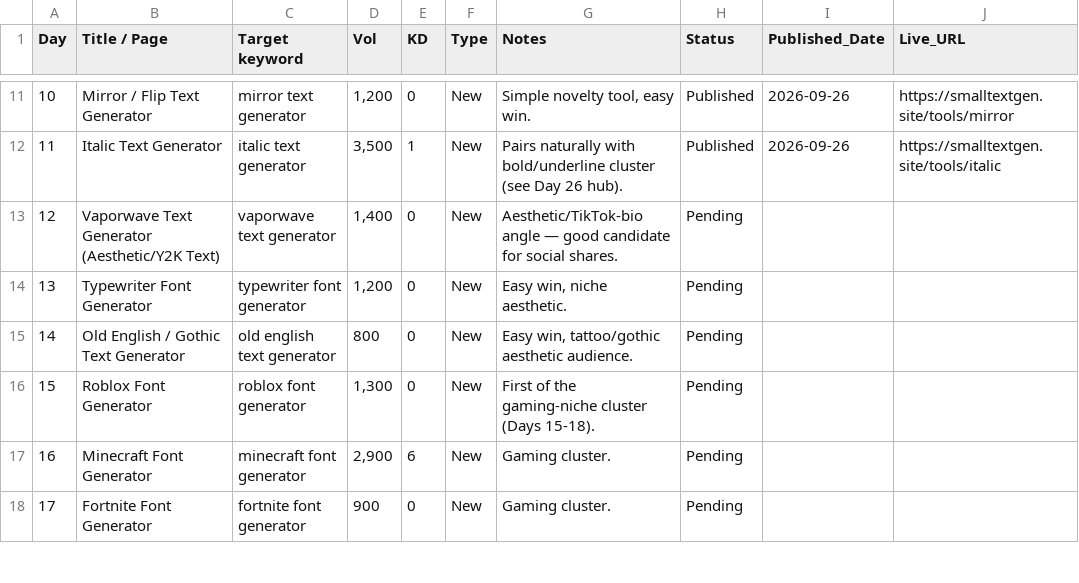
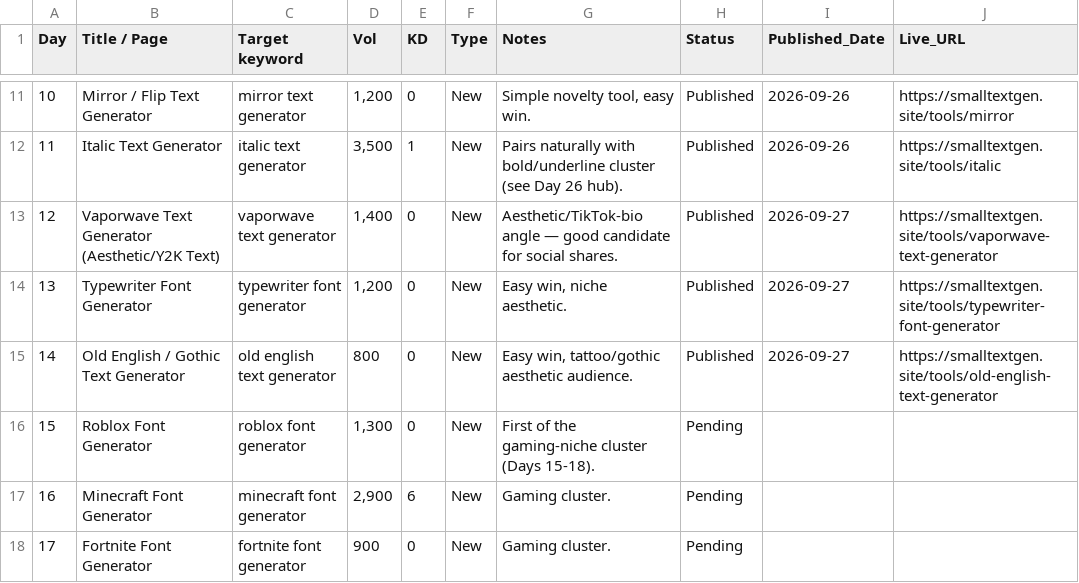
Before and after one commit to salmanbb002/smalltextgen-site, a CSV file: smalltextgen-30-day-blog-plan.csv, drawn as a sheet; only a part is shown, gaps mark what is left out.

```diff
--- a/smalltextgen-30-day-blog-plan.csv
+++ b/smalltextgen-30-day-blog-plan.csv
@@ -12,5 +12,5 @@ Day,Title / Page,Target keyword,Vol,KD,Type,Notes,Status,Published_Date,Live_URL
 11,Italic Text Generator,italic text generator,"3,500",1,New,Pairs naturally with bold/underline cluster (see Day 26 hub).,Published,2026-09-26,https://smalltextgen.site/tools/italic
-12,Vaporwave Text Generator (Aesthetic/Y2K Text),vaporwave text generator,"1,400",0,New,Aesthetic/TikTok-bio angle — good candidate for social shares.,Pending,,
-13,Typewriter Font Generator,typewriter font generator,"1,200",0,New,"Easy win, niche aesthetic.",Pending,,
-14,Old English / Gothic Text Generator,old english text generator,800,0,New,"Easy win, tattoo/gothic aesthetic audience.",Pending,,
+12,Vaporwave Text Generator (Aesthetic/Y2K Text),vaporwave text generator,"1,400",0,New,Aesthetic/TikTok-bio angle — good candidate for social shares.,Published,2026-09-27,https://smalltextgen.site/tools/vaporwave-text-generator
+13,Typewriter Font Generator,typewriter font generator,"1,200",0,New,"Easy win, niche aesthetic.",Published,2026-09-27,https://smalltextgen.site/tools/typewriter-font-generator
+14,Old English / Gothic Text Generator,old english text generator,800,0,New,"Easy win, tattoo/gothic aesthetic audience.",Published,2026-09-27,https://smalltextgen.site/tools/old-english-text-generator
 15,Roblox Font Generator,roblox font generator,"1,300",0,New,First of the gaming-niche cluster (Days 15-18).,Pending,,
```
Also changed, not shown: smalltextgen-keyword-clusters.csv, 28 other files.
